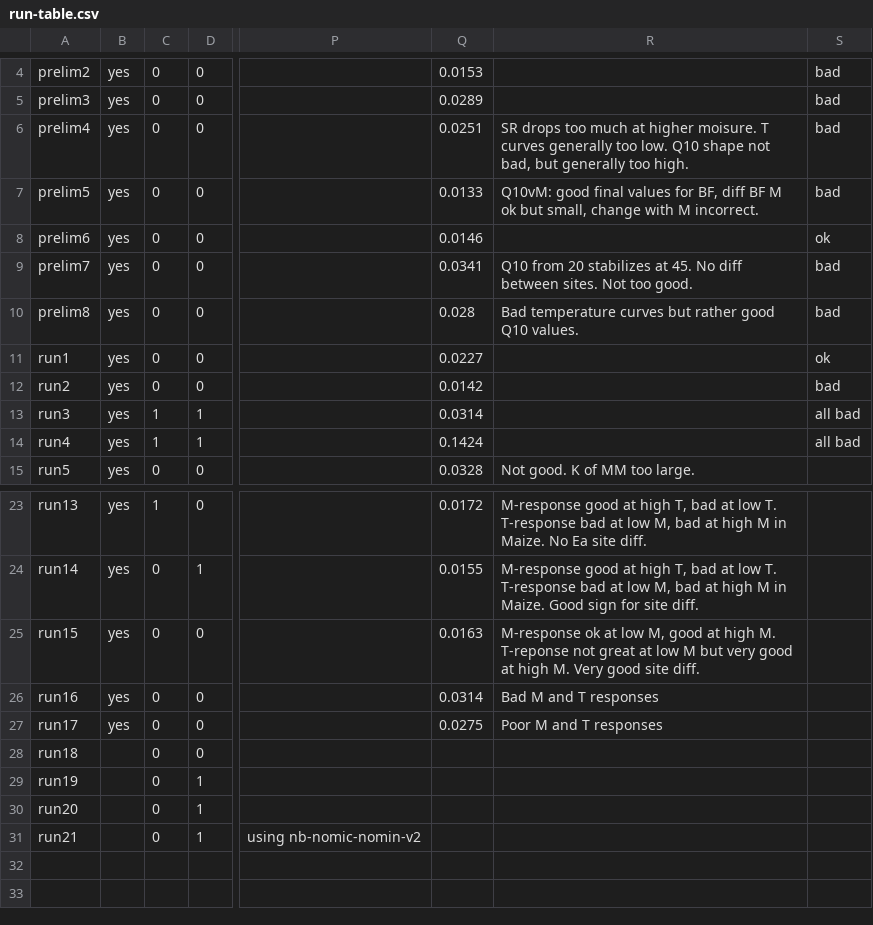
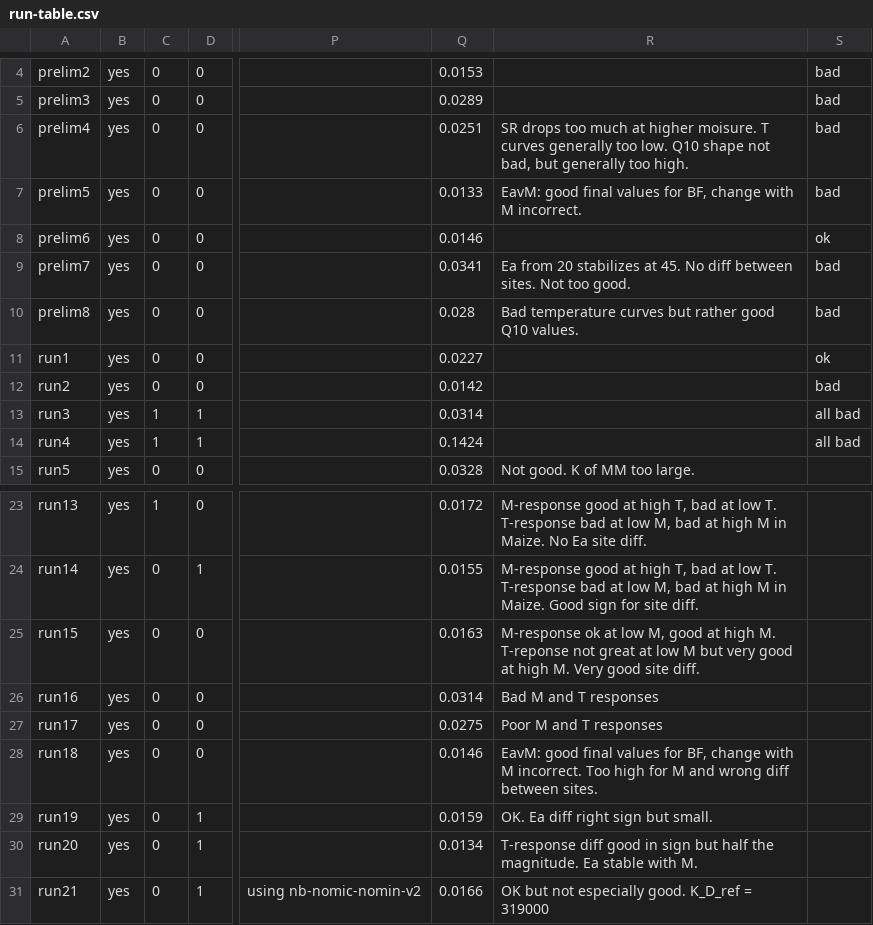
Before and after one commit to femoyano/TempMoistExp, a CSV file: run-table.csv, drawn as a sheet; only a part is shown, gaps mark what is left out; the diff names each change by its address in the sheet, - before the commit and + after, or states it on an @@ line.

Commit message:
run table updates

```diff
--- a/run-table.csv
+++ b/run-table.csv
-R7: Q10vM: good final values for BF, diff BF M ok but small, change with…
+R7: EavM: good final values for BF, change with…
-R9: Q10 from 20…
+R9: Ea from 20…
-B28:B31: (empty)
+B28:B31: yes
-Q28: (empty)
+Q28: 0.0146
-R28: (empty)
+R28: EavM: good final values for BF, change with M incorrect. Too high for M and wrong diff between sites.
-Q29: (empty)
+Q29: 0.0159
-R29: (empty)
+R29: OK. Ea diff right sign but small.
-Q30: (empty)
+Q30: 0.0134
-R30: (empty)
+R30: T-response diff good in sign but half the magnitude. Ea stable with M.
-Q31: (empty)
+Q31: 0.0166
-R31: (empty)
+R31: OK but not especially good. K_D_ref = 319000
```
Also changed, not shown: 1 other file.
